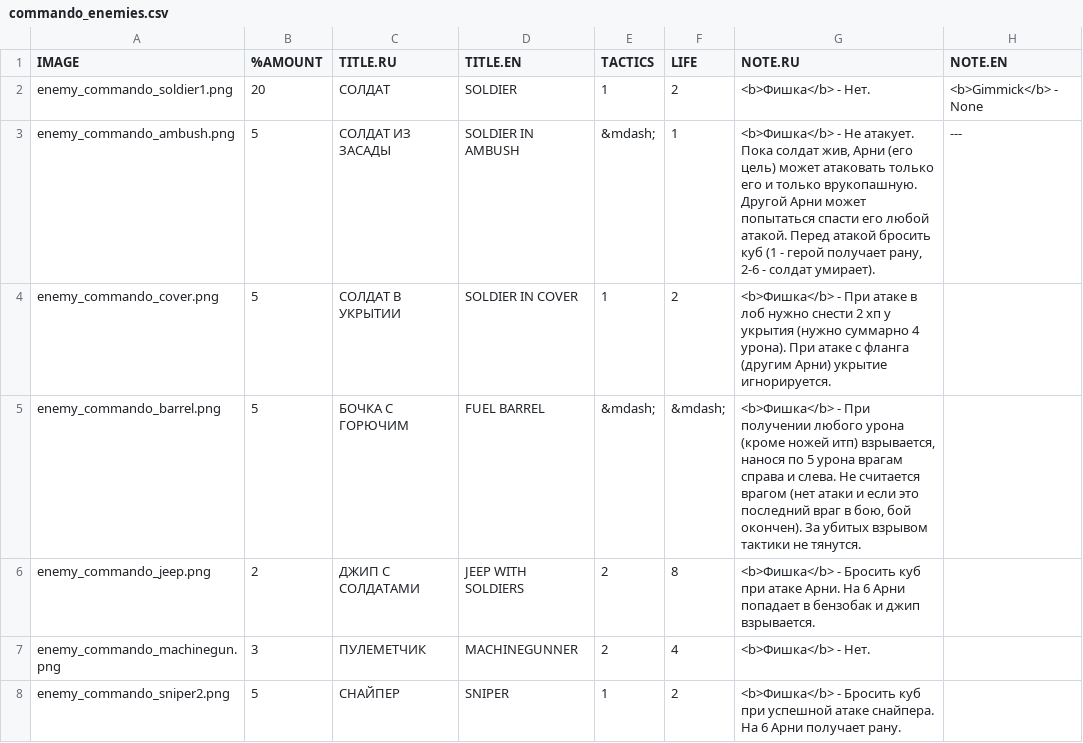
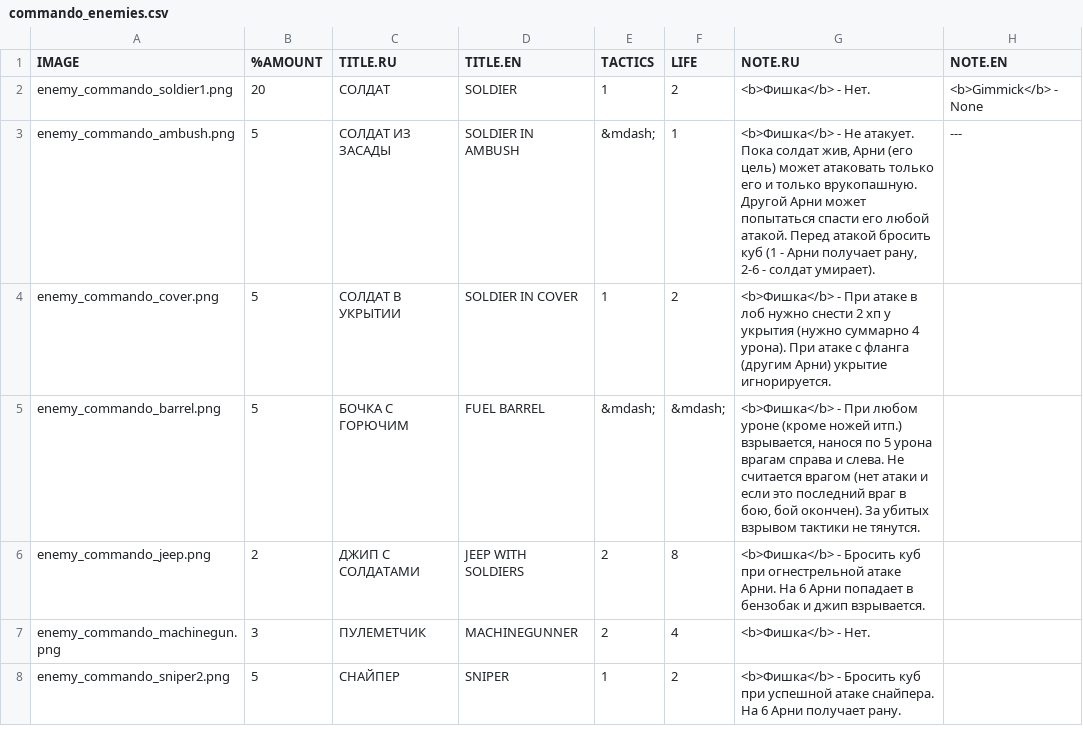
Before and after one commit to murkypagan/Arnie, a CSV file: commando_enemies.csv, drawn as a sheet.

```diff
--- a/commando_enemies.csv
+++ b/commando_enemies.csv
@@ -2,6 +2,6 @@
 "enemy_commando_soldier1.png",20,"СОЛДАТ","SOLDIER",1,2,"<b>Фишка</b> - Нет.","<b>Gimmick</b> - None"
-"enemy_commando_ambush.png",5,"СОЛДАТ ИЗ ЗАСАДЫ","SOLDIER IN AMBUSH","&mdash;",1,"<b>Фишка</b> - Не атакует. Пока солдат жив, Арни (его цель) может атаковать только его и только врукопашную. Другой Арни может попытаться спасти его любой атакой. Перед атакой бросить куб (1 - герой получает рану, 2-6 - солдат умирает).","---"
+"enemy_commando_ambush.png",5,"СОЛДАТ ИЗ ЗАСАДЫ","SOLDIER IN AMBUSH","&mdash;",1,"<b>Фишка</b> - Не атакует. Пока солдат жив, Арни (его цель) может атаковать только его и только врукопашную. Другой Арни может попытаться спасти его любой атакой. Перед атакой бросить куб (1 - Арни получает рану, 2-6 - солдат умирает).","---"
 "enemy_commando_cover.png",5,"СОЛДАТ В УКРЫТИИ","SOLDIER IN COVER",1,2,"<b>Фишка</b> - При атаке в лоб нужно снести 2 хп у укрытия (нужно суммарно 4 урона). При атаке с фланга (другим Арни) укрытие игнорируется.",
-"enemy_commando_barrel.png",5,"БОЧКА С ГОРЮЧИМ","FUEL BARREL","&mdash;","&mdash;","<b>Фишка</b> - При получении любого урона (кроме ножей итп) взрывается, нанося по 5 урона врагам справа и слева. Не считается врагом (нет атаки и если это последний враг в бою, бой окончен). За убитых взрывом тактики не тянутся.",
-"enemy_commando_jeep.png",2,"ДЖИП С СОЛДАТАМИ","JEEP WITH SOLDIERS",2,8,"<b>Фишка</b> - Бросить куб при атаке Арни. На 6 Арни попадает в бензобак и джип взрывается.",
+"enemy_commando_barrel.png",5,"БОЧКА С ГОРЮЧИМ","FUEL BARREL","&mdash;","&mdash;","<b>Фишка</b> - При любом уроне (кроме ножей итп.) взрывается, нанося по 5 урона врагам справа и слева. Не считается врагом (нет атаки и если это последний враг в бою, бой окончен). За убитых взрывом тактики не тянутся.",
+"enemy_commando_jeep.png",2,"ДЖИП С СОЛДАТАМИ","JEEP WITH SOLDIERS",2,8,"<b>Фишка</b> - Бросить куб при огнестрельной атаке Арни. На 6 Арни попадает в бензобак и джип взрывается.",
 "enemy_commando_machinegun.png",3,"ПУЛЕМЕТЧИК","MACHINEGUNNER",2,4,"<b>Фишка</b> - Нет.",
```
Also changed, not shown: char_cards.csv, commando_tactics.csv, 3 other files.
